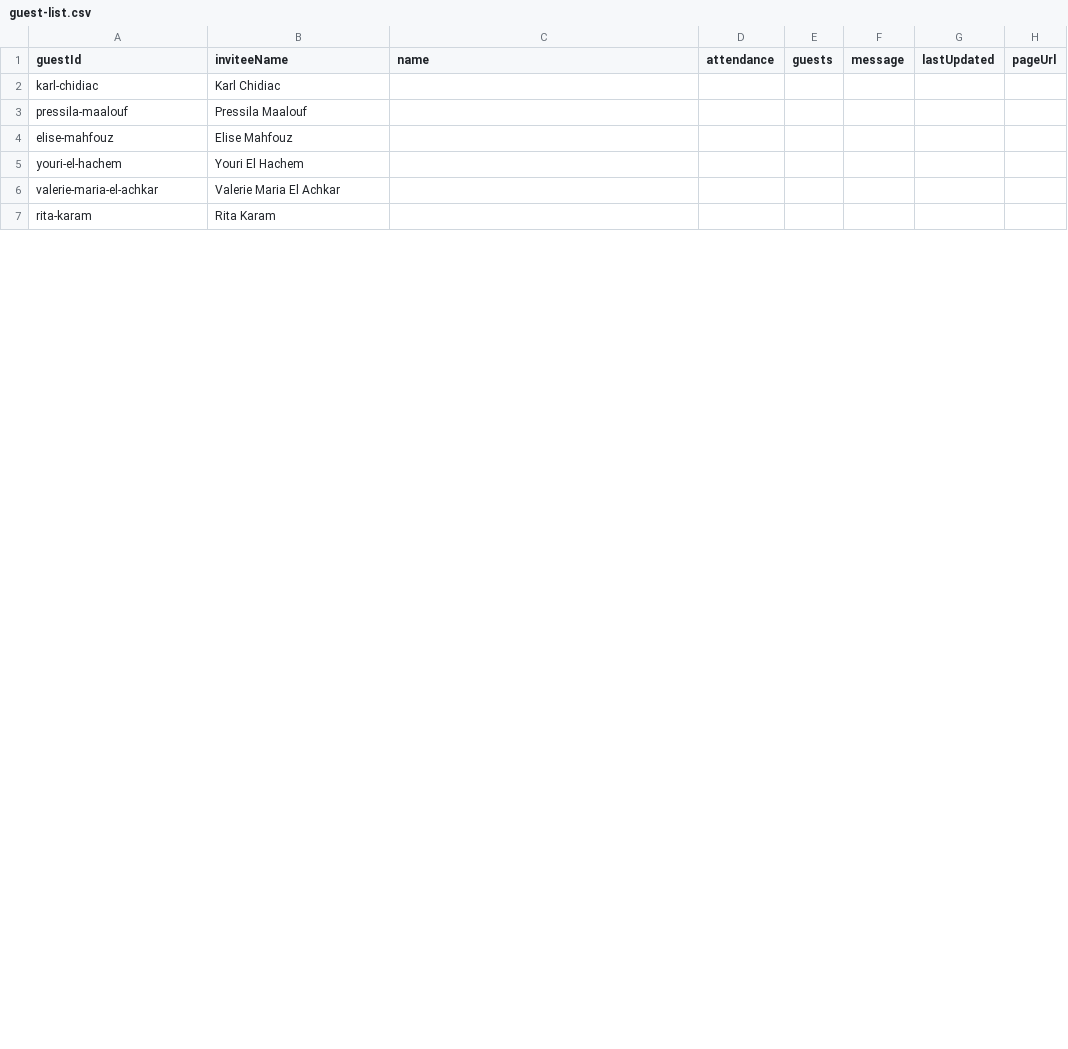
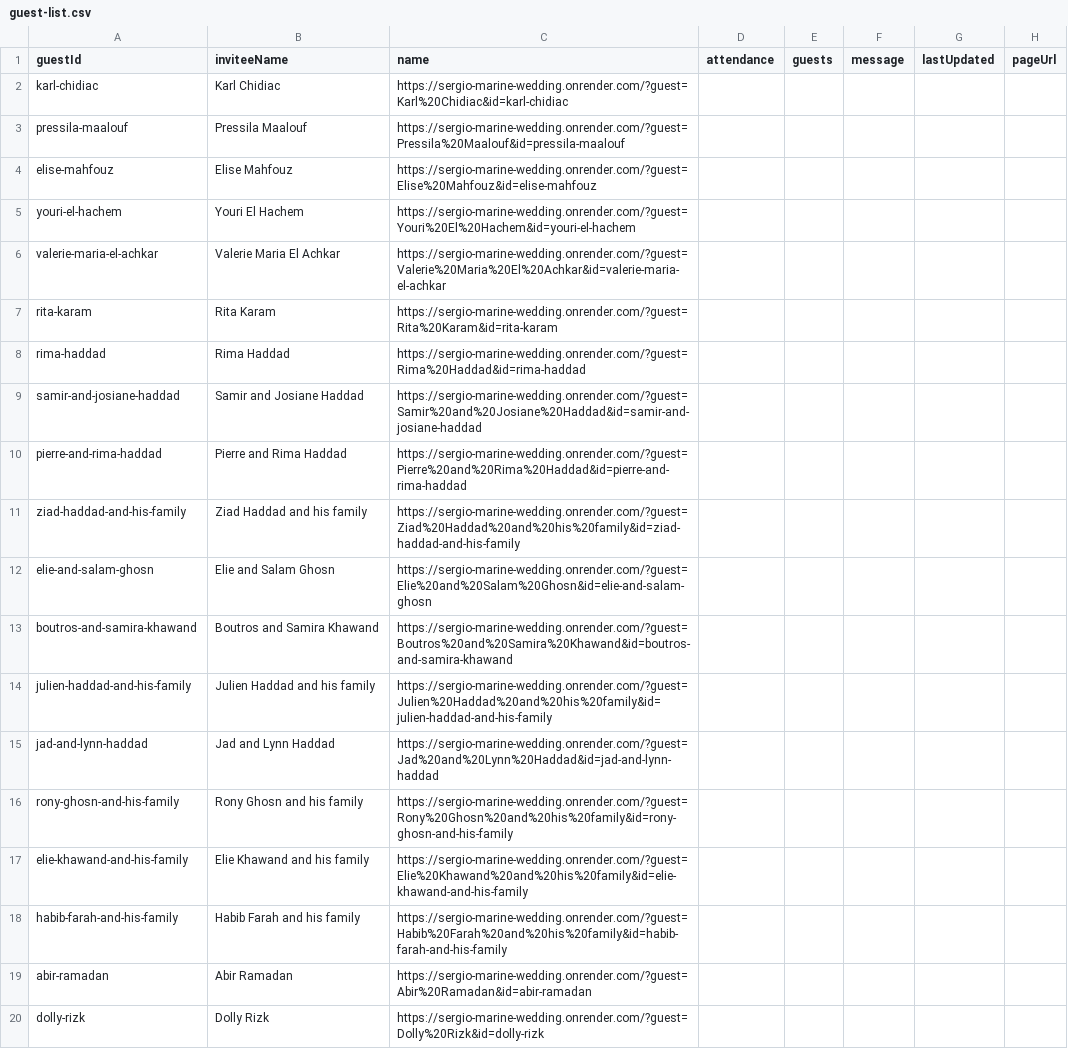
Before and after one commit to Kisho25/wedding, a CSV file: data/guest-list.csv, drawn as a sheet; only a part is shown; the diff covers the shown part only.

```diff
--- a/data/guest-list.csv
+++ b/data/guest-list.csv
@@ -1,7 +1,20 @@
 guestId,inviteeName,name,attendance,guests,message,lastUpdated,pageUrl
-"karl-chidiac","Karl Chidiac","","","","","",""
-"pressila-maalouf","Pressila Maalouf","","","","","",""
-"elise-mahfouz","Elise Mahfouz","","","","","",""
-"youri-el-hachem","Youri El Hachem","","","","","",""
-"valerie-maria-el-achkar","Valerie Maria El Achkar","","","","","",""
-"rita-karam","Rita Karam","","","","","",""
+"karl-chidiac","Karl Chidiac","https://sergio-marine-wedding.onrender.com/?guest=Karl%20Chidiac&id=karl-chidiac","","","","",""
+"pressila-maalouf","Pressila Maalouf","https://sergio-marine-wedding.onrender.com/?guest=Pressila%20Maalouf&id=pressila-maalouf","","","","",""
+"elise-mahfouz","Elise Mahfouz","https://sergio-marine-wedding.onrender.com/?guest=Elise%20Mahfouz&id=elise-mahfouz","","","","",""
+"youri-el-hachem","Youri El Hachem","https://sergio-marine-wedding.onrender.com/?guest=Youri%20El%20Hachem&id=youri-el-hachem","","","","",""
+"valerie-maria-el-achkar","Valerie Maria El Achkar","https://sergio-marine-wedding.onrender.com/?guest=Valerie%20Maria%20El%20Achkar&id=valerie-maria-el-achkar","","","","",""
+"rita-karam","Rita Karam","https://sergio-marine-wedding.onrender.com/?guest=Rita%20Karam&id=rita-karam","","","","",""
+"rima-haddad","Rima Haddad","https://sergio-marine-wedding.onrender.com/?guest=Rima%20Haddad&id=rima-haddad","","","","",""
+"samir-and-josiane-haddad","Samir and Josiane Haddad","https://sergio-marine-wedding.onrender.com/?guest=Samir%20and%20Josiane%20Haddad&id=samir-and-josiane-haddad","","","","",""
+"pierre-and-rima-haddad","Pierre and Rima Haddad","https://sergio-marine-wedding.onrender.com/?guest=Pierre%20and%20Rima%20Haddad&id=pierre-and-rima-haddad","","","","",""
+"ziad-haddad-and-his-family","Ziad Haddad and his family","https://sergio-marine-wedding.onrender.com/?guest=Ziad%20Haddad%20and%20his%20family&id=ziad-haddad-and-his-family","","","","",""
+"elie-and-salam-ghosn","Elie and Salam Ghosn","https://sergio-marine-wedding.onrender.com/?guest=Elie%20and%20Salam%20Ghosn&id=elie-and-salam-ghosn","","","","",""
+"boutros-and-samira-khawand","Boutros and Samira Khawand","https://sergio-marine-wedding.onrender.com/?guest=Boutros%20and%20Samira%20Khawand&id=boutros-and-samira-khawand","","","","",""
+"julien-haddad-and-his-family","Julien Haddad and his family","https://sergio-marine-wedding.onrender.com/?guest=Julien%20Haddad%20and%20his%20family&id=julien-haddad-and-his-family","","","","",""
+"jad-and-lynn-haddad","Jad and Lynn Haddad","https://sergio-marine-wedding.onrender.com/?guest=Jad%20and%20Lynn%20Haddad&id=jad-and-lynn-haddad","","","","",""
+"rony-ghosn-and-his-family","Rony Ghosn and his family","https://sergio-marine-wedding.onrender.com/?guest=Rony%20Ghosn%20and%20his%20family&id=rony-ghosn-and-his-family","","","","",""
+"elie-khawand-and-his-family","Elie Khawand and his family","https://sergio-marine-wedding.onrender.com/?guest=Elie%20Khawand%20and%20his%20family&id=elie-khawand-and-his-family","","","","",""
+"habib-farah-and-his-family","Habib Farah and his family","https://sergio-marine-wedding.onrender.com/?guest=Habib%20Farah%20and%20his%20family&id=habib-farah-and-his-family","","","","",""
+"abir-ramadan","Abir Ramadan","https://sergio-marine-wedding.onrender.com/?guest=Abir%20Ramadan&id=abir-ramadan","","","","",""
+"dolly-rizk","Dolly Rizk","https://sergio-marine-wedding.onrender.com/?guest=Dolly%20Rizk&id=dolly-rizk","","","","",""
```
Also changed, not shown: 8 added rows and 5 edited cells elsewhere in this file, public-links.csv, 6 other files.
